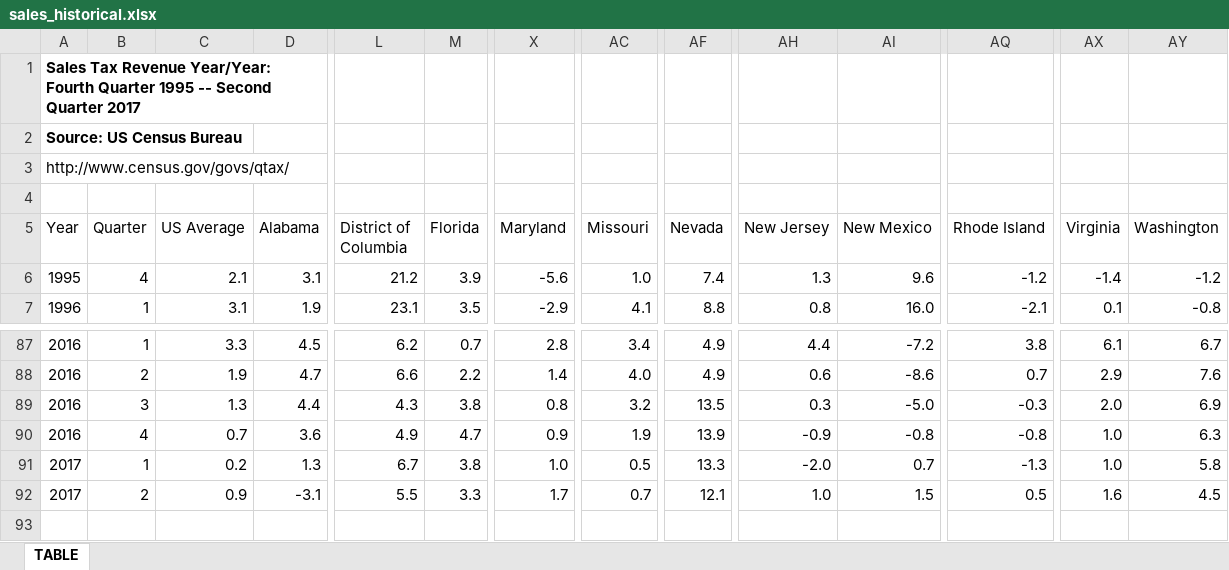
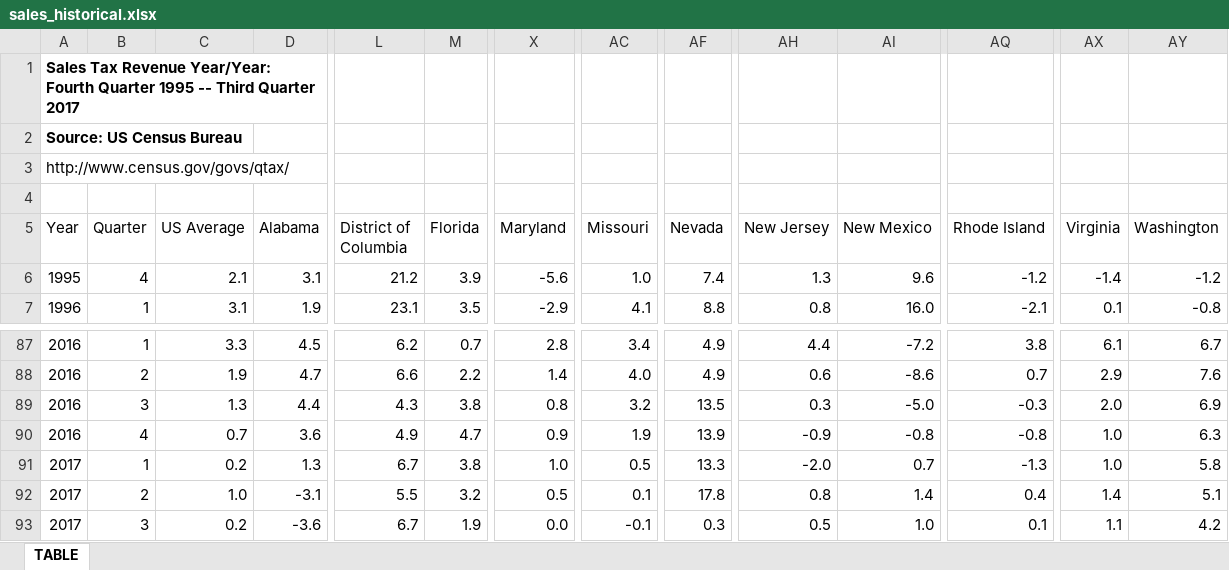
Before and after one commit to UrbanInstitute/state-economic-monitor, an Excel workbook: data/historical/source/sales_historical.xlsx, sheet TABLE, drawn as a sheet; only a part is shown, gaps mark what is left out; values as stored, in another font and other column widths than the file's, no borders; rows hold the shown columns only; the diff names each change by its address in the sheet, - before the commit and + after, or states it on an @@ line.

```diff
--- a/data/historical/source/sales_historical.xlsx (sheet TABLE)
+++ b/data/historical/source/sales_historical.xlsx (sheet TABLE)
-A1 (Year): …1995 -- Second Quarter 2017
+A1 (Year): …1995 -- Third Quarter 2017
-C92 (US Average): 0.9
+C92 (US Average): 1.0
-M92 (Florida): 3.3
+M92 (Florida): 3.2
-X92 (Maryland): 1.7
+X92 (Maryland): 0.5
-AC92 (Missouri): 0.7
+AC92 (Missouri): 0.1
-AF92 (Nevada): 12.1
+AF92 (Nevada): 17.8
-AH92 (New Jersey): 1.0
+AH92 (New Jersey): 0.8
-AI92 (New Mexico): 1.5
+AI92 (New Mexico): 1.4
-AQ92 (Rhode Island): 0.5
+AQ92 (Rhode Island): 0.4
-AX92 (Virginia): 1.6
+AX92 (Virginia): 1.4
-AY92 (Washington): 4.5
+AY92 (Washington): 5.1
+row 93: 2017 | 3 | 0.2 | -3.6 | 6.7 | 1.9 | 0.0 | -0.1 | 0.3 | 0.5 | 1.0 | 0.1 | 1.1 | 4.2
```
Also changed, not shown: data/historical/source/income_historical.xlsx, data/historical/source/state_total_tax_values_historical.xlsx, 35 other files.
